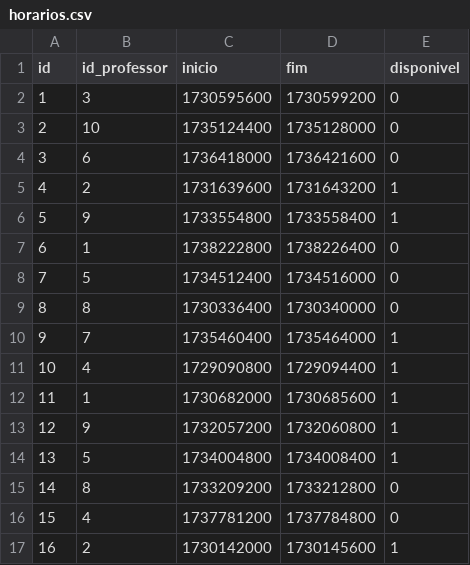
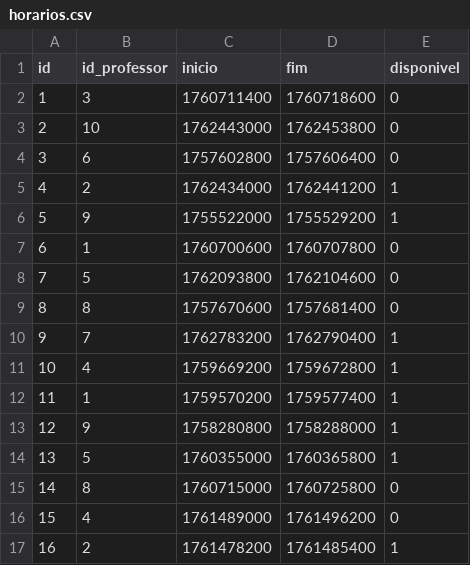
Before and after one commit to alexbeldam/appointment-system, a CSV file: data/horarios.csv, drawn as a sheet; only a part is shown; the diff covers the shown part only.

Commit message:
:card_file_box: raw: Timestamps corretos

```diff
--- a/data/horarios.csv
+++ b/data/horarios.csv
@@ -1,17 +1,17 @@
 id,id_professor,inicio,fim,disponivel
-1,3,1730595600,1730599200,0
-2,10,1735124400,1735128000,0
-3,6,1736418000,1736421600,0
-4,2,1731639600,1731643200,1
-5,9,1733554800,1733558400,1
-6,1,1738222800,1738226400,0
-7,5,1734512400,1734516000,0
-8,8,1730336400,1730340000,0
-9,7,1735460400,1735464000,1
-10,4,1729090800,1729094400,1
-11,1,1730682000,1730685600,1
-12,9,1732057200,1732060800,1
-13,5,1734004800,1734008400,1
-14,8,1733209200,1733212800,0
-15,4,1737781200,1737784800,0
-16,2,1730142000,1730145600,1
+1,3,1760711400,1760718600,0
+2,10,1762443000,1762453800,0
+3,6,1757602800,1757606400,0
+4,2,1762434000,1762441200,1
+5,9,1755522000,1755529200,1
+6,1,1760700600,1760707800,0
+7,5,1762093800,1762104600,0
+8,8,1757670600,1757681400,0
+9,7,1762783200,1762790400,1
+10,4,1759669200,1759672800,1
+11,1,1759570200,1759577400,1
+12,9,1758280800,1758288000,1
+13,5,1760355000,1760365800,1
+14,8,1760715000,1760725800,0
+15,4,1761489000,1761496200,0
+16,2,1761478200,1761485400,1
```
Also changed, not shown: 68 edited cells elsewhere in this file.
